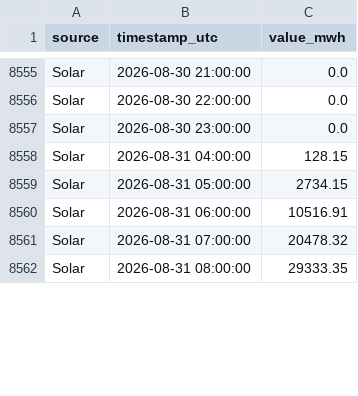
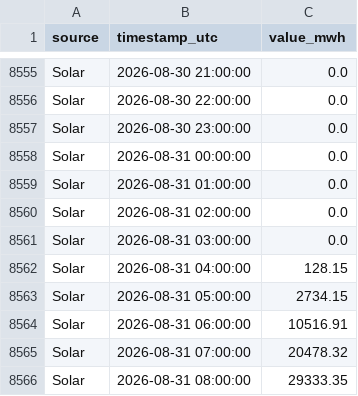
Before and after one commit to Ojmaiel/smard-pipeline, a CSV file: generation.csv, drawn as a sheet; only a part is shown, gaps mark what is left out; the diff covers the shown part only; the diff names each change by its address in the sheet, - before the commit and + after, or states it on an @@ line.

```diff
--- a/generation.csv
+++ b/generation.csv
+row 8558: Solar | 2026-08-31 00:00:00 | 0.0
+row 8559: Solar | 2026-08-31 01:00:00 | 0.0
+row 8560: Solar | 2026-08-31 02:00:00 | 0.0
+row 8561: Solar | 2026-08-31 03:00:00 | 0.0
```
Also changed, not shown: 18 added rows and 2 edited cells elsewhere in this file, 2 other files.
